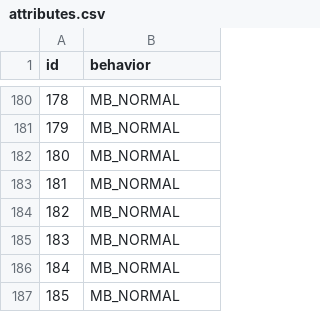
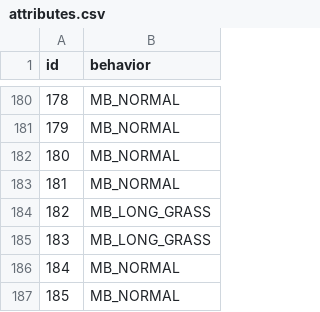
Before and after one commit to meekrhino/poketopaz, a CSV file: porytiles/secondary/laysan_town/attributes.csv, drawn as a sheet; only a part is shown, gaps mark what is left out.

Commit message:
Finish Route 212 & Laysan Town.

```diff
--- a/porytiles/secondary/laysan_town/attributes.csv
+++ b/porytiles/secondary/laysan_town/attributes.csv
@@ -183,4 +183,4 @@ id,behavior
 181,MB_NORMAL
-182,MB_NORMAL
-183,MB_NORMAL
+182,MB_LONG_GRASS
+183,MB_LONG_GRASS
 184,MB_NORMAL
```
Also changed, not shown: 17 other files.
